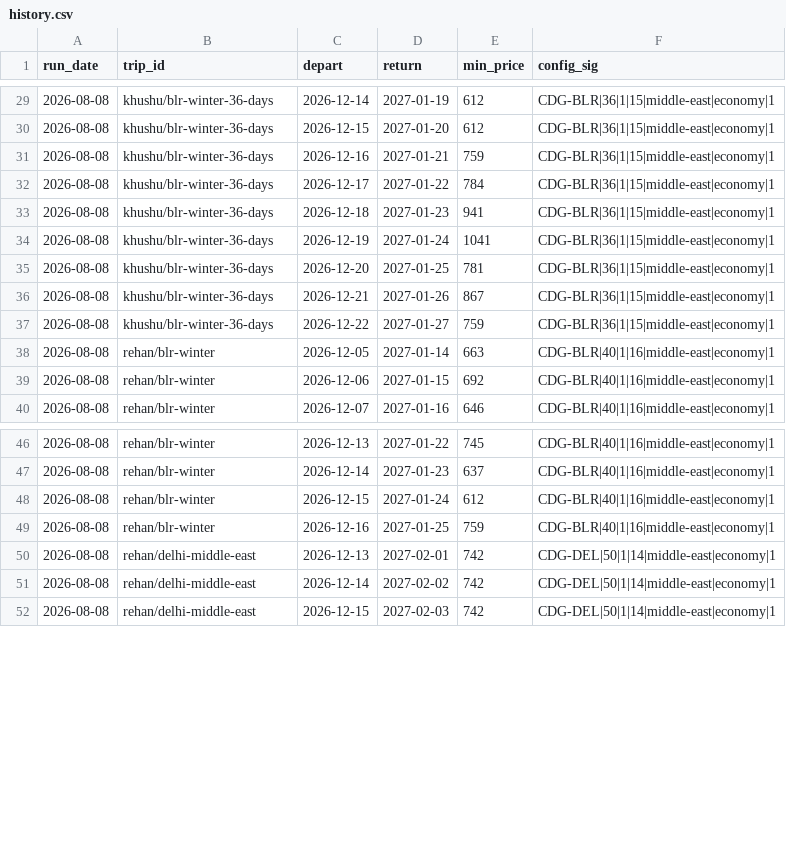
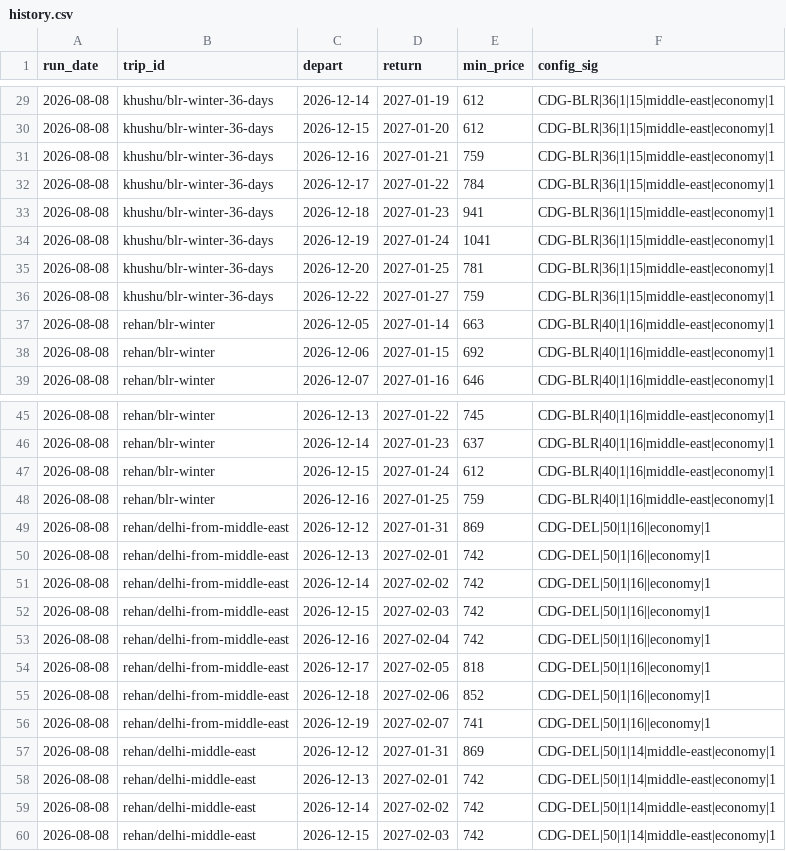
Before and after one commit to Rehann2/flight-tracker, a CSV file: data/history.csv, drawn as a sheet; only a part is shown, gaps mark what is left out.

```diff
--- a/data/history.csv
+++ b/data/history.csv
@@ -35,3 +35,2 @@ run_date,trip_id,depart,return,min_price,config_sig
 2026-08-08,khushu/blr-winter-36-days,2026-12-20,2027-01-25,781,CDG-BLR|36|1|15|middle-east|economy|1
-2026-08-08,khushu/blr-winter-36-days,2026-12-21,2027-01-26,867,CDG-BLR|36|1|15|middle-east|economy|1
 2026-08-08,khushu/blr-winter-36-days,2026-12-22,2027-01-27,759,CDG-BLR|36|1|15|middle-east|economy|1
@@ -49,2 +48,11 @@ run_date,trip_id,depart,return,min_price,config_sig
 2026-08-08,rehan/blr-winter,2026-12-16,2027-01-25,759,CDG-BLR|40|1|16|middle-east|economy|1
+2026-08-08,rehan/delhi-from-middle-east,2026-12-12,2027-01-31,869,CDG-DEL|50|1|16||economy|1
+2026-08-08,rehan/delhi-from-middle-east,2026-12-13,2027-02-01,742,CDG-DEL|50|1|16||economy|1
+2026-08-08,rehan/delhi-from-middle-east,2026-12-14,2027-02-02,742,CDG-DEL|50|1|16||economy|1
+2026-08-08,rehan/delhi-from-middle-east,2026-12-15,2027-02-03,742,CDG-DEL|50|1|16||economy|1
+2026-08-08,rehan/delhi-from-middle-east,2026-12-16,2027-02-04,742,CDG-DEL|50|1|16||economy|1
+2026-08-08,rehan/delhi-from-middle-east,2026-12-17,2027-02-05,818,CDG-DEL|50|1|16||economy|1
+2026-08-08,rehan/delhi-from-middle-east,2026-12-18,2027-02-06,852,CDG-DEL|50|1|16||economy|1
+2026-08-08,rehan/delhi-from-middle-east,2026-12-19,2027-02-07,741,CDG-DEL|50|1|16||economy|1
+2026-08-08,rehan/delhi-middle-east,2026-12-12,2027-01-31,869,CDG-DEL|50|1|14|middle-east|economy|1
 2026-08-08,rehan/delhi-middle-east,2026-12-13,2027-02-01,742,CDG-DEL|50|1|14|middle-east|economy|1
```
Also changed, not shown: 2 other files.
